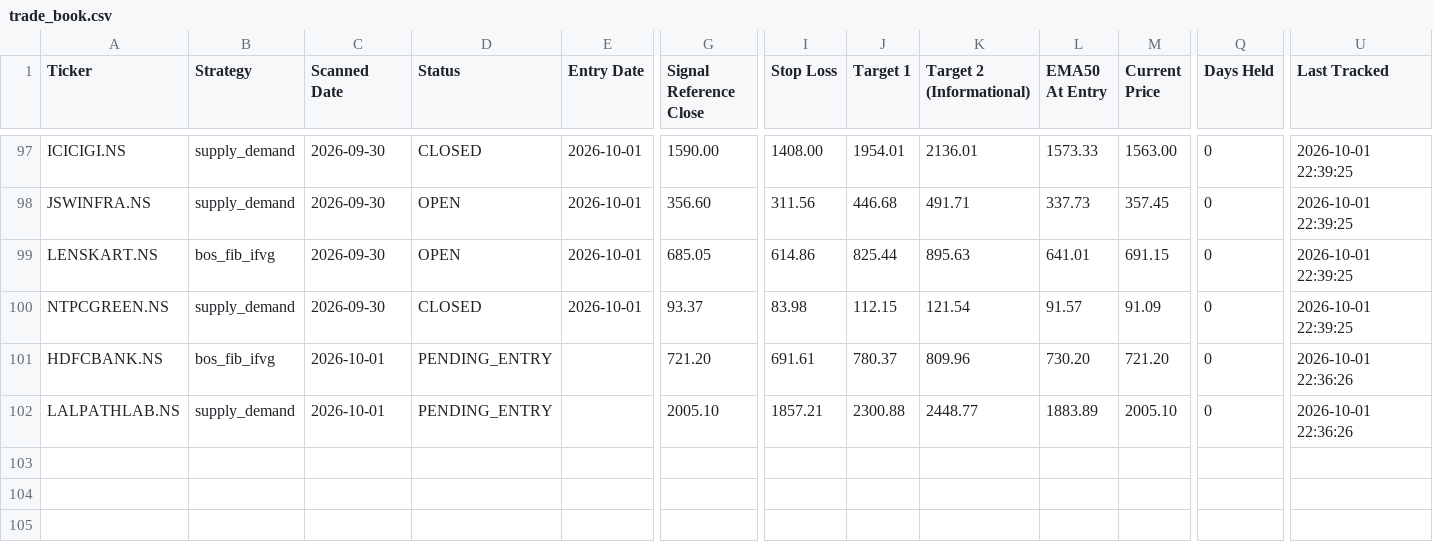
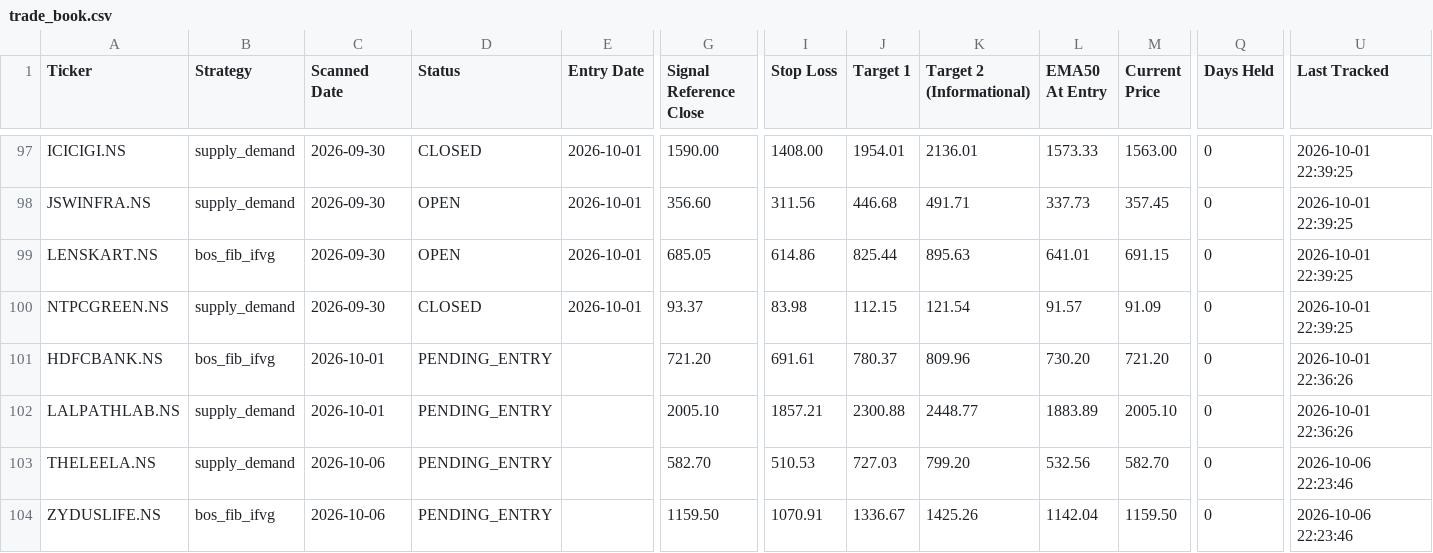
Before and after one commit to Jinish2023/supply_demand-bos_fib_ifvg, a CSV file: data/trade_book.csv, drawn as a sheet; only a part is shown, gaps mark what is left out; rows hold the shown columns only; the diff names each change by its address in the sheet, - before the commit and + after, or states it on an @@ line.

Commit message:
Scanner: 2026-10-06 16:56 UTC

```diff
--- a/data/trade_book.csv
+++ b/data/trade_book.csv
+row 103: THELEELA.NS | supply_demand | 2026-10-06 | PENDING_ENTRY |  | 582.70 | 510.53 | 727.03 | 799.20 | 532.56 | 582.70 | 0 | 2026-10-06 22:23:46
+row 104: ZYDUSLIFE.NS | bos_fib_ifvg | 2026-10-06 | PENDING_ENTRY |  | 1159.50 | 1070.91 | 1336.67 | 1425.26 | 1142.04 | 1159.50 | 0 | 2026-10-06 22:23:46
```
